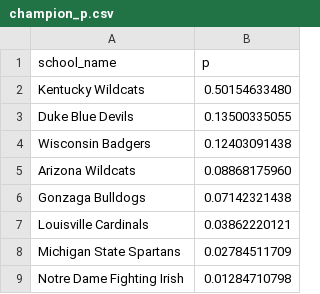
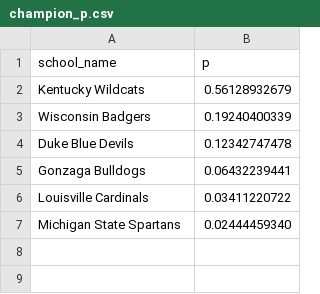
Before and after one commit to octonion/basketball, a CSV file: ncaa_sr/tournament/champion_p.csv, drawn as a sheet.

```diff
--- a/ncaa_sr/tournament/champion_p.csv
+++ b/ncaa_sr/tournament/champion_p.csv
@@ -1,9 +1,7 @@
 school_name,p
-Kentucky Wildcats,0.50154633480
-Duke Blue Devils,0.13500335055
-Wisconsin Badgers,0.12403091438
-Arizona Wildcats,0.08868175960
-Gonzaga Bulldogs,0.07142321438
-Louisville Cardinals,0.03862220121
-Michigan State Spartans,0.02784511709
-Notre Dame Fighting Irish,0.01284710798
+Kentucky Wildcats,0.56128932679
+Wisconsin Badgers,0.19240400339
+Duke Blue Devils,0.12342747478
+Gonzaga Bulldogs,0.06432239441
+Louisville Cardinals,0.03411220722
+Michigan State Spartans,0.02444459340
```
Also changed, not shown: ncaa_sr/tournament/round_p.csv, ncaa_sr/tournament/rounds_updated.csv, 2 other files.
